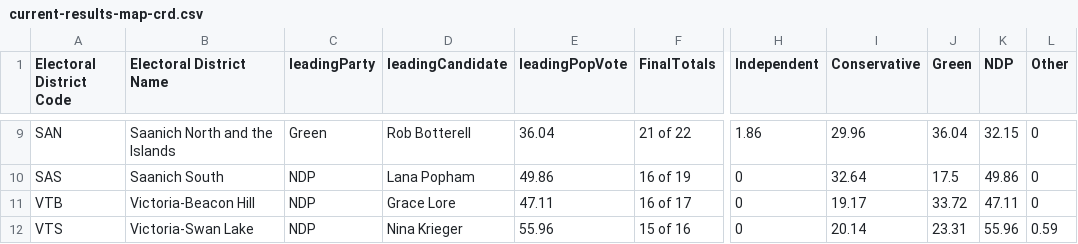
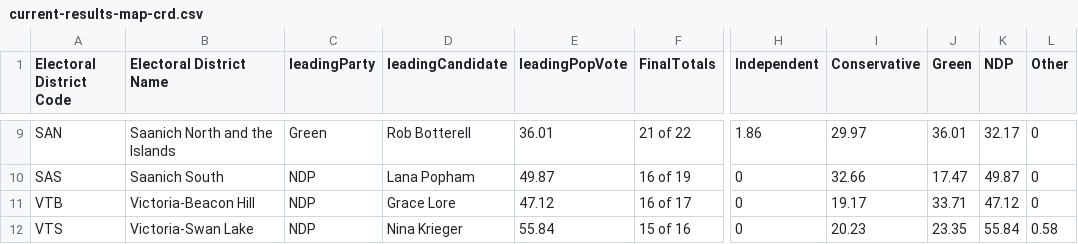
Before and after one commit to vs-postmedia/elxn24bc-results-scraper, a CSV file: data/output/current-results-map-crd.csv, drawn as a sheet; only a part is shown, gaps mark what is left out; the diff covers the shown part only; the diff names each change by its address in the sheet, - before the commit and + after, or states it on an @@ line.

```diff
--- a/data/output/current-results-map-crd.csv
+++ b/data/output/current-results-map-crd.csv
-E9 (leadingPopVote): 36.04
+E9 (leadingPopVote): 36.01
-I9 (Conservative): 29.96
+I9 (Conservative): 29.97
-J9 (Green): 36.04
+J9 (Green): 36.01
-K9 (NDP): 32.15
+K9 (NDP): 32.17
-E10 (leadingPopVote): 49.86
+E10 (leadingPopVote): 49.87
-I10 (Conservative): 32.64
+I10 (Conservative): 32.66
-J10 (Green): 17.5
+J10 (Green): 17.47
-K10 (NDP): 49.86
+K10 (NDP): 49.87
-E11 (leadingPopVote): 47.11
+E11 (leadingPopVote): 47.12
-J11 (Green): 33.72
+J11 (Green): 33.71
-K11 (NDP): 47.11
+K11 (NDP): 47.12
-E12 (leadingPopVote): 55.96
+E12 (leadingPopVote): 55.84
-I12 (Conservative): 20.14
+I12 (Conservative): 20.23
-J12 (Green): 23.31
+J12 (Green): 23.35
-K12 (NDP): 55.96
+K12 (NDP): 55.84
-L12 (Other): 0.59
+L12 (Other): 0.58
```
Also changed, not shown: 29 edited cells elsewhere in this file, data/output/current-results-map-metro.csv, data/output/current-results-map.csv, 1 other file.
